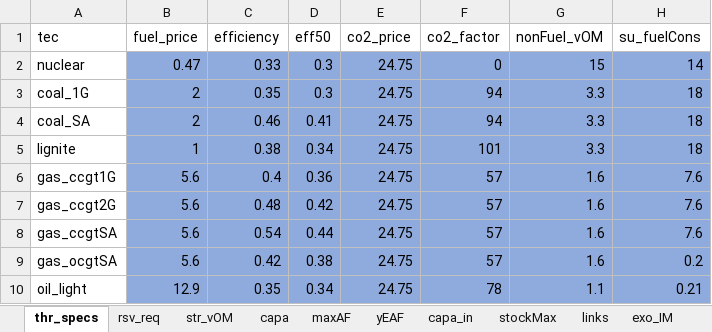
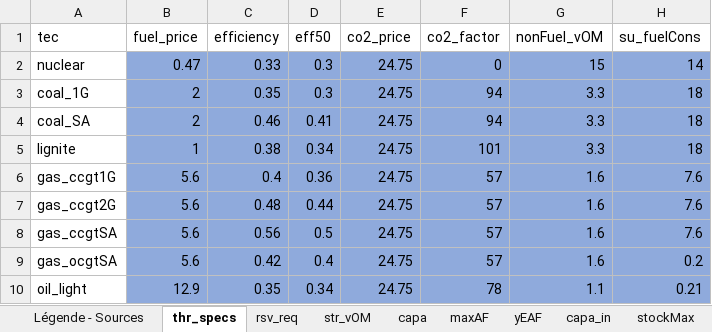
Before and after one commit to c-leblanc/EOLES-Dispatch, an Excel workbook: Scenario_BASELINE.xlsx, sheet thr_specs, drawn as a sheet; only a part is shown; values as stored, in another font and other column widths than the file's, no borders; the diff names each change by its address in the sheet, - before the commit and + after, or states it on an @@ line.

```diff
--- a/Scenario_BASELINE.xlsx (sheet thr_specs)
+++ b/Scenario_BASELINE.xlsx (sheet thr_specs)
+sheet tab: Légende - Sources
-D7 (eff50): 0.42
+D7 (eff50): 0.44
-C8 (efficiency): 0.54
+C8 (efficiency): 0.56
-D8 (eff50): 0.44
+D8 (eff50): 0.5
-D9 (eff50): 0.38
+D9 (eff50): 0.4
```
Also changed, not shown: sheet capa, sheet capa_in, sheet yEAF, charts or pictures.
